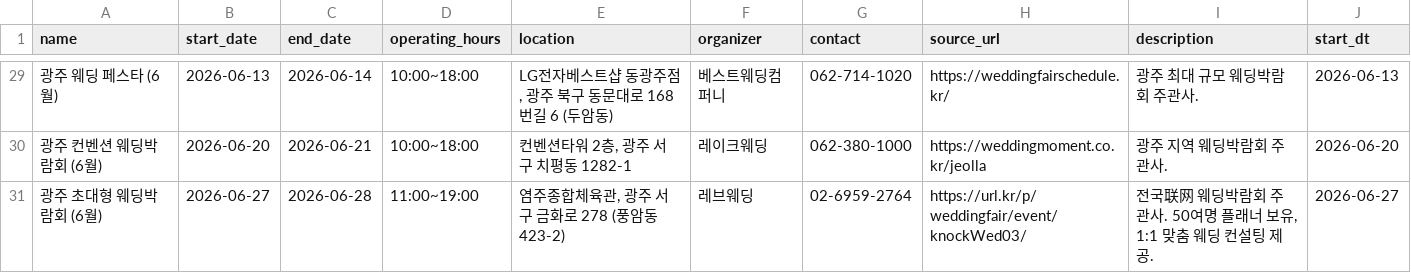
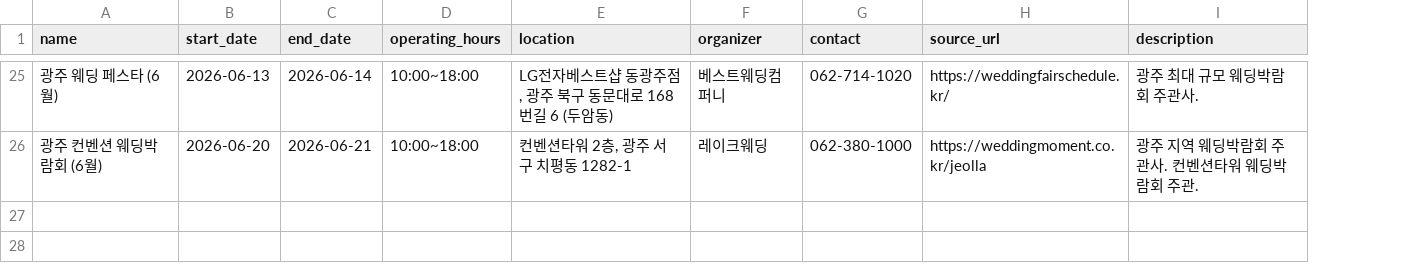
Before and after one commit to dkdleljh/wedding-expo-scraper, a CSV file: data/gwangju_wedding_expos.csv, drawn as a sheet; only a part is shown, gaps mark what is left out; removed rows and columns are numbered as before the commit, all else as after; the diff covers the shown part only; the diff names each change by its address in the sheet, - before the commit and + after, or states it on an @@ line.

```diff
--- a/data/gwangju_wedding_expos.csv
+++ b/data/gwangju_wedding_expos.csv
-column J (start_dt), rows 29-30: 2026-06-13 | 2026-06-20
-I26 (description): 광주 지역 웨딩박람회 주관사.
+I26 (description): 광주 지역 웨딩박람회 주관사. 컨벤션타워 웨딩박람회 주관.
-row 31: 광주 초대형 웨딩박람회 (6월) | 2026-06-27 | 2026-06-28 | 11:00~19:00 | 염주종합체육관, 광주 서구 금화로 278 (풍암동 423-2) | 레브웨딩 | 02-6959-2764 | https://url.kr/p/weddingfair/event/knockWed03/ | 전국联网 웨딩박람회 주관사. 50여명 플래너 보유, 1:1 맞춤 웨딩 컨설팅 제공. | 2026-06-27
```
Also changed, not shown: 4 removed rows and 17 edited cells elsewhere in this file, 14 other files.
